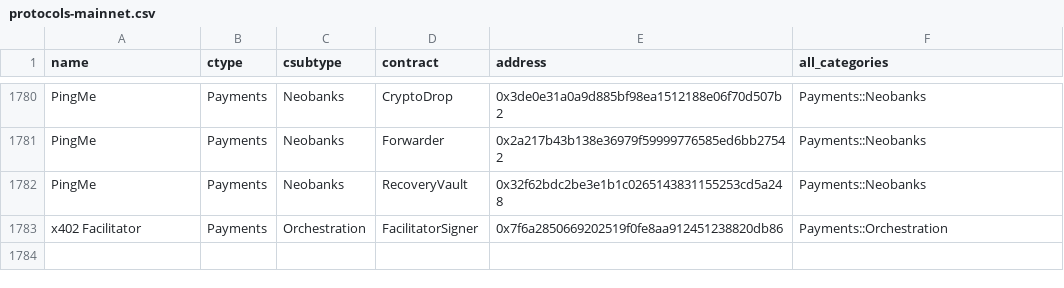
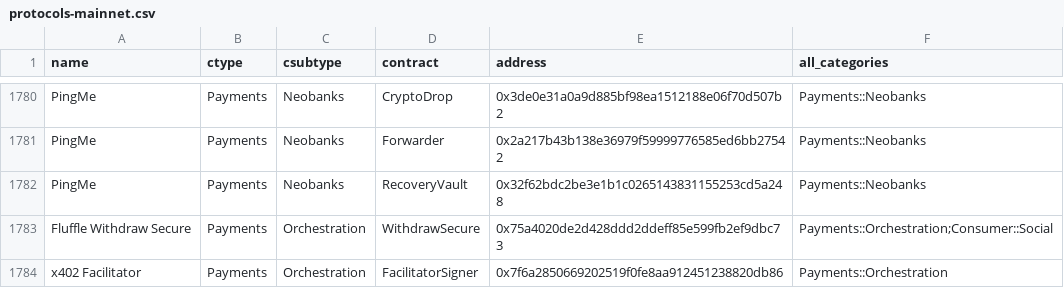
Before and after one commit to monad-crypto/protocols, a CSV file: protocols-mainnet.csv, drawn as a sheet; only a part is shown, gaps mark what is left out.

```diff
--- a/protocols-mainnet.csv
+++ b/protocols-mainnet.csv
@@ -1782,2 +1782,3 @@ PingMe,Payments,Neobanks,Forwarder,0x2a217b43b138e36979f59999776585ed6bb27542,Pa
 PingMe,Payments,Neobanks,RecoveryVault,0x32f62bdc2be3e1b1c0265143831155253cd5a248,Payments::Neobanks
+Fluffle Withdraw Secure,Payments,Orchestration,WithdrawSecure,0x75a4020de2d428ddd2ddeff85e599fb2ef9dbc73,Payments::Orchestration;Consumer::Social
 x402 Facilitator,Payments,Orchestration,FacilitatorSigner,0x7f6a2850669202519f0fe8aa912451238820db86,Payments::Orchestration
```
Also changed, not shown: protocols-testnet.csv, 2 other files.
